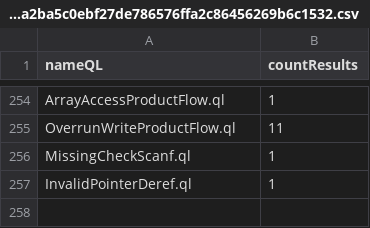
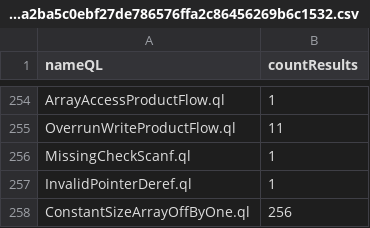
Before and after one commit to gergimentr/alldb, a CSV file: results/f40797fad33fd1259616af42910c7be25872666c8cd0451d38afccd545379e0b2edbcb9bc6fb1a270e2d0b02a2ba5c0ebf27de786576ffa2c86456269b6c1532.csv, drawn as a sheet; only a part is shown, gaps mark what is left out.

Commit message:
result works

```diff
--- a/results/f40797fad33fd1259616af42910c7be25872666c8cd0451d38afccd545379e0b2edbcb9bc6fb1a270e2d0b02a2ba5c0ebf27de786576ffa2c86456269b6c1532.csv
+++ b/results/f40797fad33fd1259616af42910c7be25872666c8cd0451d38afccd545379e0b2edbcb9bc6fb1a270e2d0b02a2ba5c0ebf27de786576ffa2c86456269b6c1532.csv
@@ -257 +257,2 @@ MissingCheckScanf.ql,1
 InvalidPointerDeref.ql,1
+ConstantSizeArrayOffByOne.ql,256
```
Also changed, not shown: results/04f2be8187d758d29ced86260f3a3844f56a00cd7ed8f0b9b756f7b63e09f8ad5fcae9f3555ff7f2416aed7d54555526c55395ba75bce915d88eb150140e9cad.csv, results/146c160f64076a7d006caccea0a71fa0be7c44c1cf2980a22283a933876466aa7365510b01e3b7913d93e180d4409e6348d4eb4fcd3913bc7b2fea7402e3e29d.csv, 3 other files.
